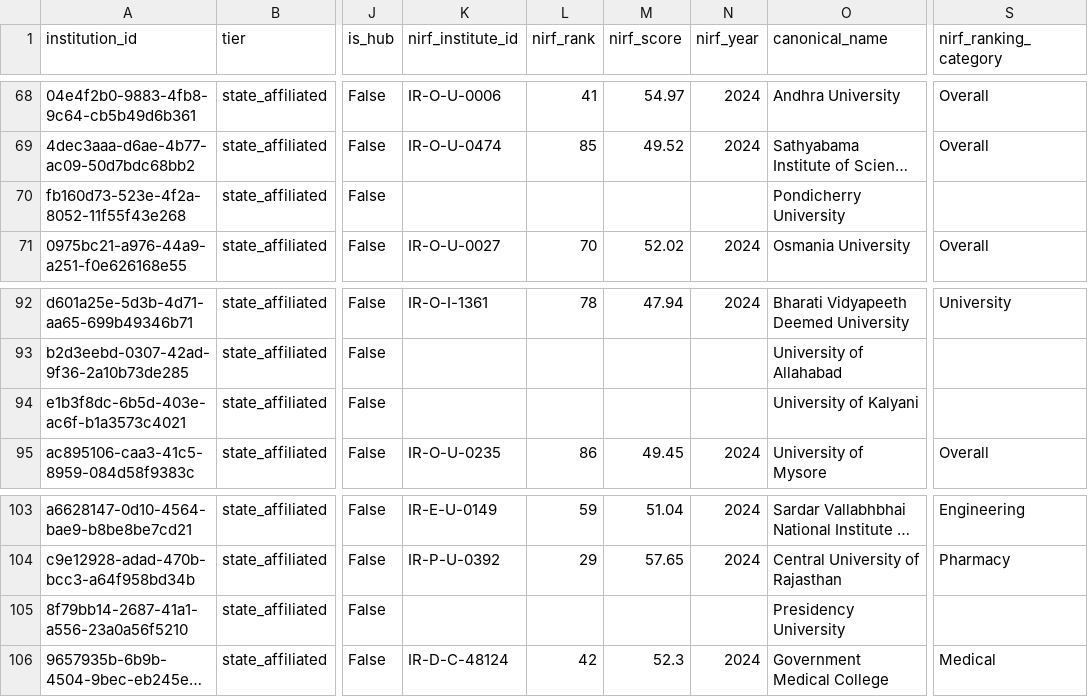
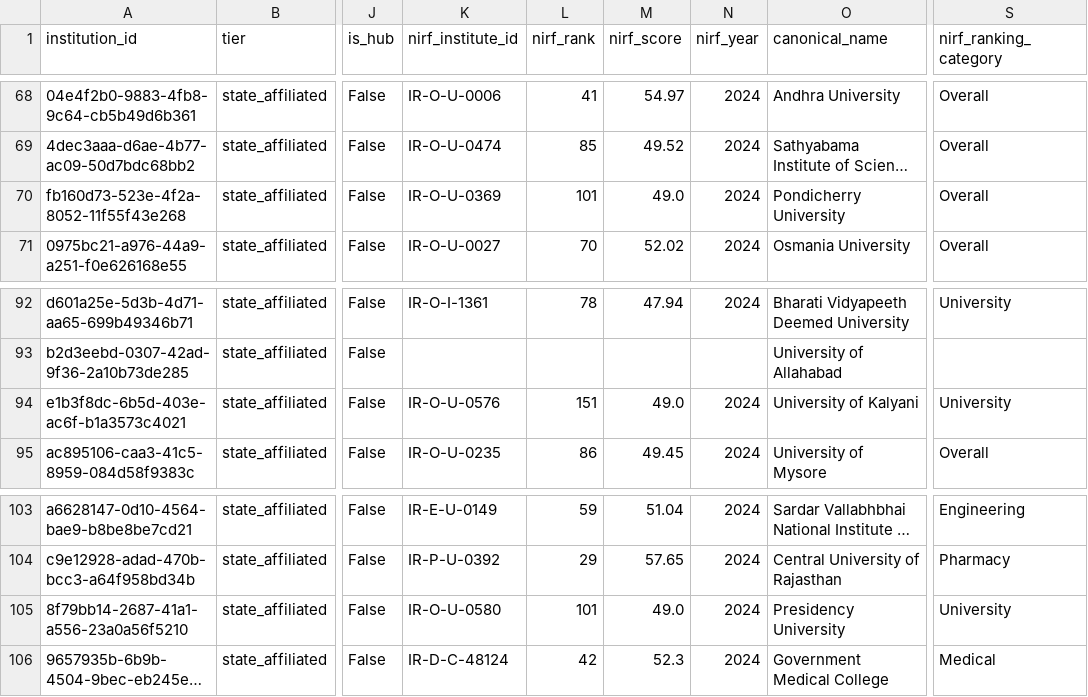
Before and after one commit to bratadeepsarkar123/CS661, a CSV file: data/processed/institution_master.csv, drawn as a sheet; only a part is shown, gaps mark what is left out; long unchanged cells end in …; the diff names each change by its address in the sheet, - before the commit and + after, or states it on an @@ line.

```diff
--- a/data/processed/institution_master.csv
+++ b/data/processed/institution_master.csv
-K70 (nirf_institute_id): (empty)
+K70 (nirf_institute_id): IR-O-U-0369
-L70 (nirf_rank): (empty)
+L70 (nirf_rank): 101
-M70 (nirf_score): (empty)
+M70 (nirf_score): 49.0
-N70 (nirf_year): (empty)
+N70 (nirf_year): 2024
-S70 (nirf_ranking_category): (empty)
+S70 (nirf_ranking_category): Overall
-K94 (nirf_institute_id): (empty)
+K94 (nirf_institute_id): IR-O-U-0576
-L94 (nirf_rank): (empty)
+L94 (nirf_rank): 151
-M94 (nirf_score): (empty)
+M94 (nirf_score): 49.0
-N94 (nirf_year): (empty)
+N94 (nirf_year): 2024
-S94 (nirf_ranking_category): (empty)
+S94 (nirf_ranking_category): University
-K105 (nirf_institute_id): (empty)
+K105 (nirf_institute_id): IR-O-U-0580
-L105 (nirf_rank): (empty)
+L105 (nirf_rank): 101
-M105 (nirf_score): (empty)
+M105 (nirf_score): 49.0
-N105 (nirf_year): (empty)
+N105 (nirf_year): 2024
-S105 (nirf_ranking_category): (empty)
+S105 (nirf_ranking_category): University
```
Also changed, not shown: data/nirf_institute_id_overrides.csv, data/processed/nirf_match_losers.csv, 54 other files.
